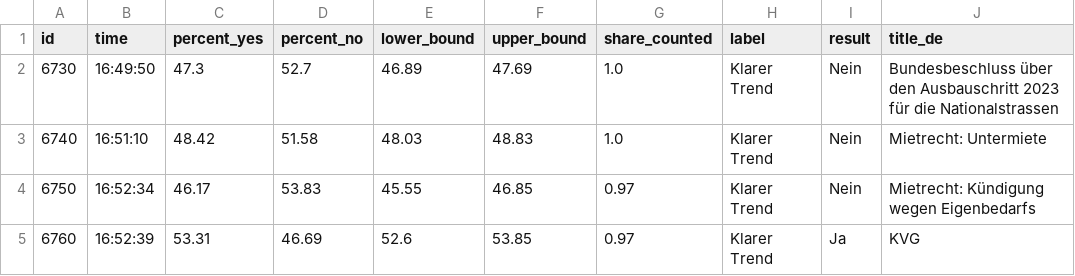
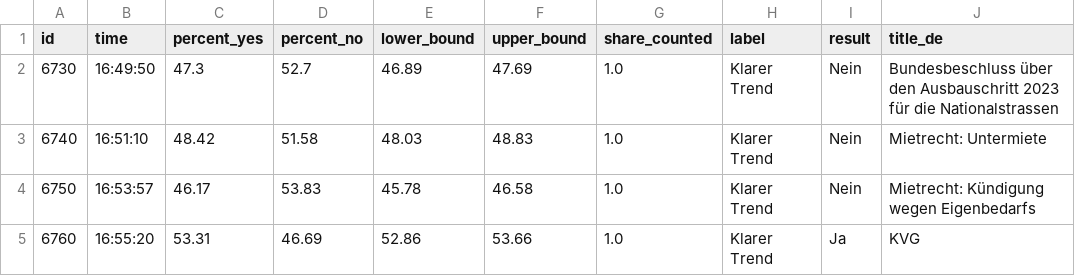
Before and after one commit to tomvaillant/abstimmung_data, a CSV file: leewas_data.csv, drawn as a sheet; only a part is shown; the diff names each change by its address in the sheet, - before the commit and + after, or states it on an @@ line.

```diff
--- a/leewas_data.csv
+++ b/leewas_data.csv
-B4 (time): 16:52:34
+B4 (time): 16:53:57
-E4 (lower_bound): 45.55
+E4 (lower_bound): 45.78
-F4 (upper_bound): 46.85
+F4 (upper_bound): 46.58
-G4:G5 (share_counted): 0.97
+G4:G5 (share_counted): 1.0
-B5 (time): 16:52:39
+B5 (time): 16:55:20
-E5 (lower_bound): 52.6
+E5 (lower_bound): 52.86
-F5 (upper_bound): 53.85
+F5 (upper_bound): 53.66
```
Also changed, not shown: 2 other files.
